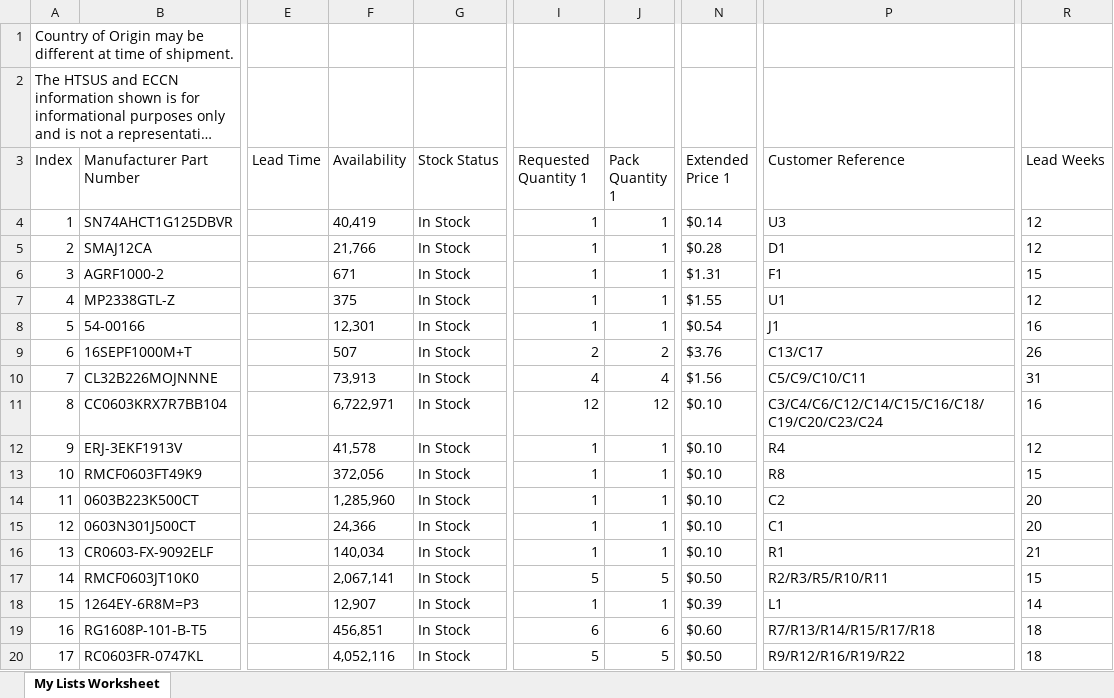
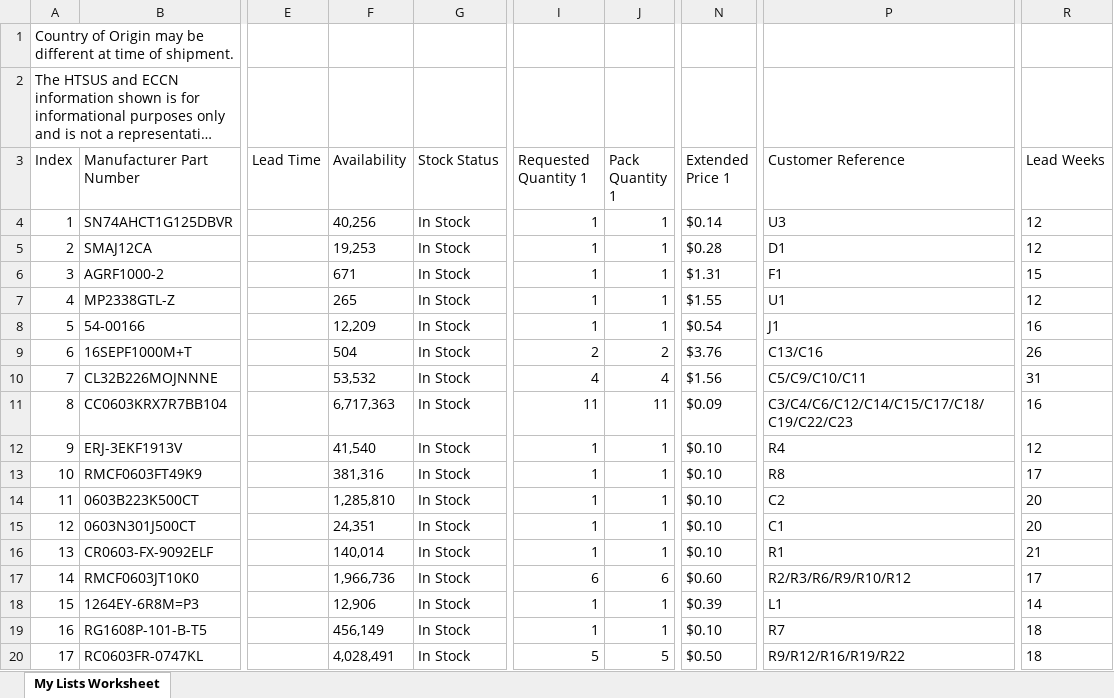
Before and after one commit to ericmcdaniel/lumenlab, an Excel workbook: docs/LumenLab-DigiKey-BOM.xlsx, sheet My Lists Worksheet, drawn as a sheet; only a part is shown, gaps mark what is left out; long unchanged cells end in …; values as stored, in another font and other column widths than the file's, no borders; the diff covers the shown part only; the diff names each change by its address in the sheet, - before the commit and + after, or states it on an @@ line.

```diff
--- a/docs/LumenLab-DigiKey-BOM.xlsx (sheet My Lists Worksheet)
+++ b/docs/LumenLab-DigiKey-BOM.xlsx (sheet My Lists Worksheet)
-F4 (Availability): 40,419
+F4 (Availability): 40,256
-F5 (Availability): 21,766
+F5 (Availability): 19,253
-F7 (Availability): 375
+F7 (Availability): 265
-F8 (Availability): 12,301
+F8 (Availability): 12,209
-F9 (Availability): 507
+F9 (Availability): 504
-P9 (Customer Reference): C13/C17
+P9 (Customer Reference): C13/C16
-F10 (Availability): 73,913
+F10 (Availability): 53,532
-F11 (Availability): 6,722,971
+F11 (Availability): 6,717,363
-I11 (Requested Quantity 1): 12
+I11 (Requested Quantity 1): 11
-J11 (Pack Quantity 1): 12
+J11 (Pack Quantity 1): 11
-N11 (Extended Price 1): $0.10
+N11 (Extended Price 1): $0.09
-P11 (Customer Reference): C3/C4/C6/C12/C14/C15/C16/C18/C19/C20/C23/C24
+P11 (Customer Reference): C3/C4/C6/C12/C14/C15/C17/C18/C19/C22/C23
-F12 (Availability): 41,578
+F12 (Availability): 41,540
-F13 (Availability): 372,056
+F13 (Availability): 381,316
-R13 (Lead Weeks): 15
+R13 (Lead Weeks): 17
-F14 (Availability): 1,285,960
+F14 (Availability): 1,285,810
-F15 (Availability): 24,366
+F15 (Availability): 24,351
-F16 (Availability): 140,034
+F16 (Availability): 140,014
-F17 (Availability): 2,067,141
+F17 (Availability): 1,966,736
-I17 (Requested Quantity 1): 5
+I17 (Requested Quantity 1): 6
-J17 (Pack Quantity 1): 5
+J17 (Pack Quantity 1): 6
-N17 (Extended Price 1): $0.50
+N17 (Extended Price 1): $0.60
-P17 (Customer Reference): R2/R3/R5/R10/R11
+P17 (Customer Reference): R2/R3/R6/R9/R10/R12
-R17 (Lead Weeks): 15
+R17 (Lead Weeks): 17
-F18 (Availability): 12,907
+F18 (Availability): 12,906
-F19 (Availability): 456,851
+F19 (Availability): 456,149
-I19 (Requested Quantity 1): 6
+I19 (Requested Quantity 1): 1
-J19 (Pack Quantity 1): 6
+J19 (Pack Quantity 1): 1
-N19 (Extended Price 1): $0.60
+N19 (Extended Price 1): $0.10
-P19 (Customer Reference): R7/R13/R14/R15/R17/R18
+P19 (Customer Reference): R7
-F20 (Availability): 4,052,116
+F20 (Availability): 4,028,491
```
Also changed, not shown: 10 added rows, 1 removed row, 21 edited cells and row numbers in column A elsewhere in this sheet, 8 other files.
